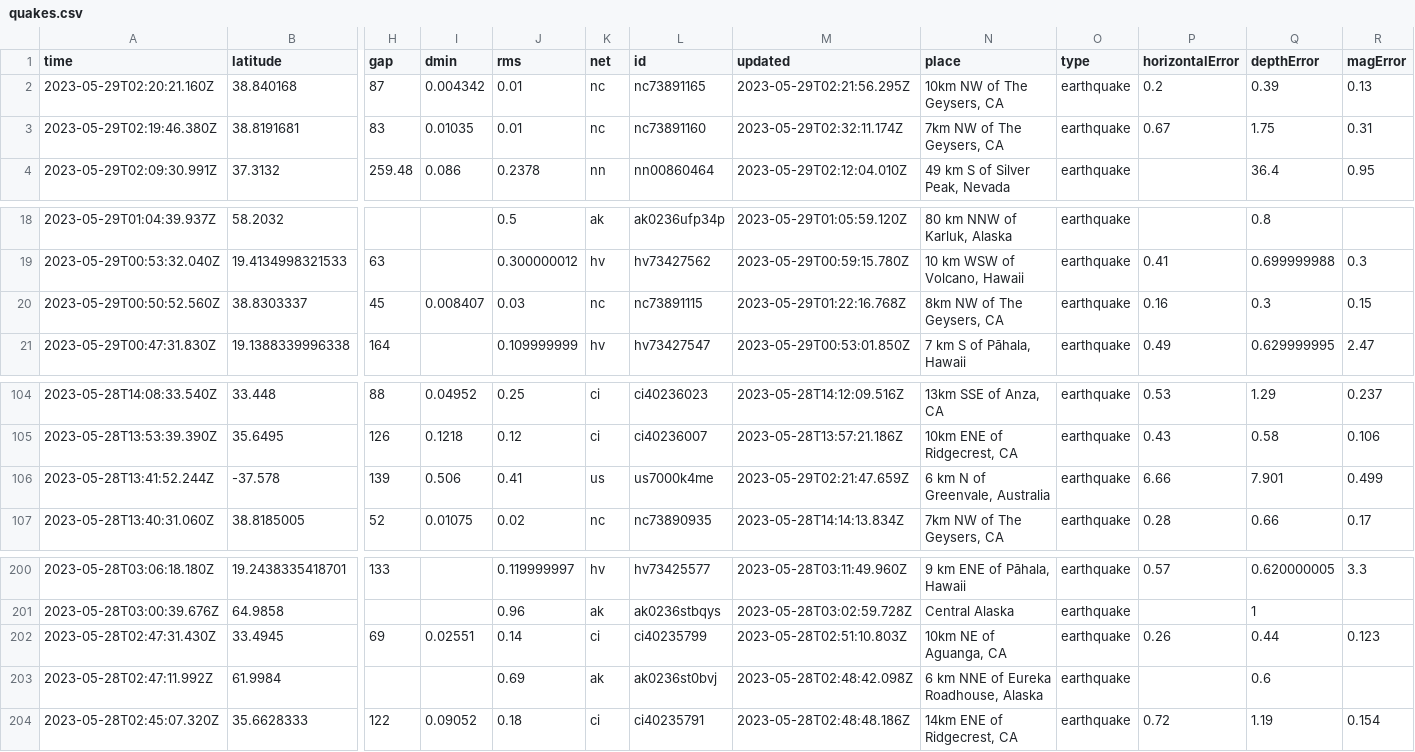
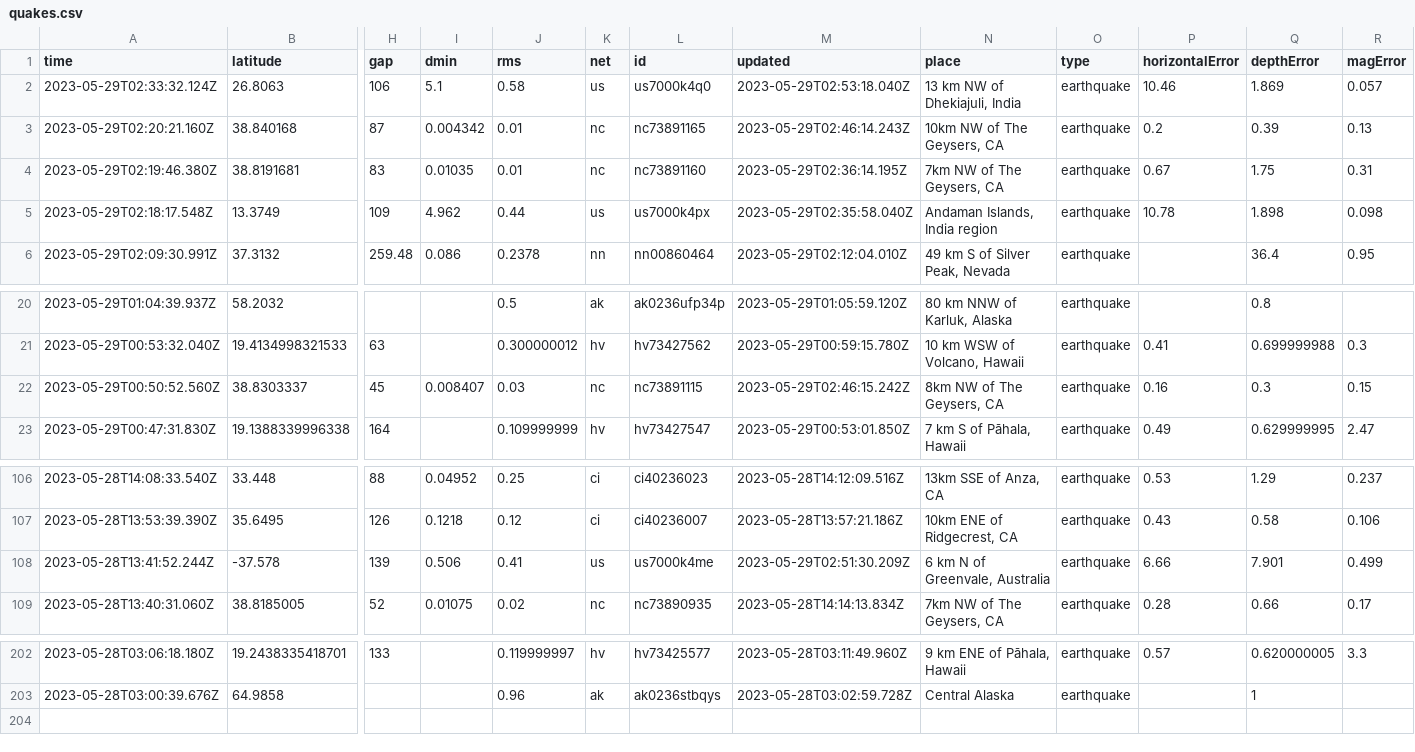
Before and after one commit to ashu-parida-hpe/sample-java-app, a CSV file: quakes.csv, drawn as a sheet; only a part is shown, gaps mark what is left out; removed rows and columns are numbered as before the commit, all else as after; rows hold the shown columns only; the diff names each change by its address in the sheet, - before the commit and + after, or states it on an @@ line.

```diff
--- a/quakes.csv
+++ b/quakes.csv
+row 2: 2023-05-29T02:33:32.124Z | 26.8063 | 106 | 5.1 | 0.58 | us | us7000k4q0 | 2023-05-29T02:53:18.040Z | 13 km NW of Dhekiajuli, India | earthquake | 10.46 | 1.869 | 0.057
-M3 (updated): 2023-05-29T02:21:56.295Z
+M3 (updated): 2023-05-29T02:46:14.243Z
-M4 (updated): 2023-05-29T02:32:11.174Z
+M4 (updated): 2023-05-29T02:36:14.195Z
+row 5: 2023-05-29T02:18:17.548Z | 13.3749 | 109 | 4.962 | 0.44 | us | us7000k4px | 2023-05-29T02:35:58.040Z | Andaman Islands, India region | earthquake | 10.78 | 1.898 | 0.098
-M22 (updated): 2023-05-29T01:22:16.768Z
+M22 (updated): 2023-05-29T02:46:15.242Z
-M108 (updated): 2023-05-29T02:21:47.659Z
+M108 (updated): 2023-05-29T02:51:30.209Z
-row 202: 2023-05-28T02:47:31.430Z | 33.4945 | 69 | 0.02551 | 0.14 | ci | ci40235799 | 2023-05-28T02:51:10.803Z | 10km NE of Aguanga, CA | earthquake | 0.26 | 0.44 | 0.123
-row 203: 2023-05-28T02:47:11.992Z | 61.9984 |  |  | 0.69 | ak | ak0236st0bvj | 2023-05-28T02:48:42.098Z | 6 km NNE of Eureka Roadhouse, Alaska | earthquake |  | 0.6
-row 204: 2023-05-28T02:45:07.320Z | 35.6628333 | 122 | 0.09052 | 0.18 | ci | ci40235791 | 2023-05-28T02:48:48.186Z | 14km ENE of Ridgecrest, CA | earthquake | 0.72 | 1.19 | 0.154
```
